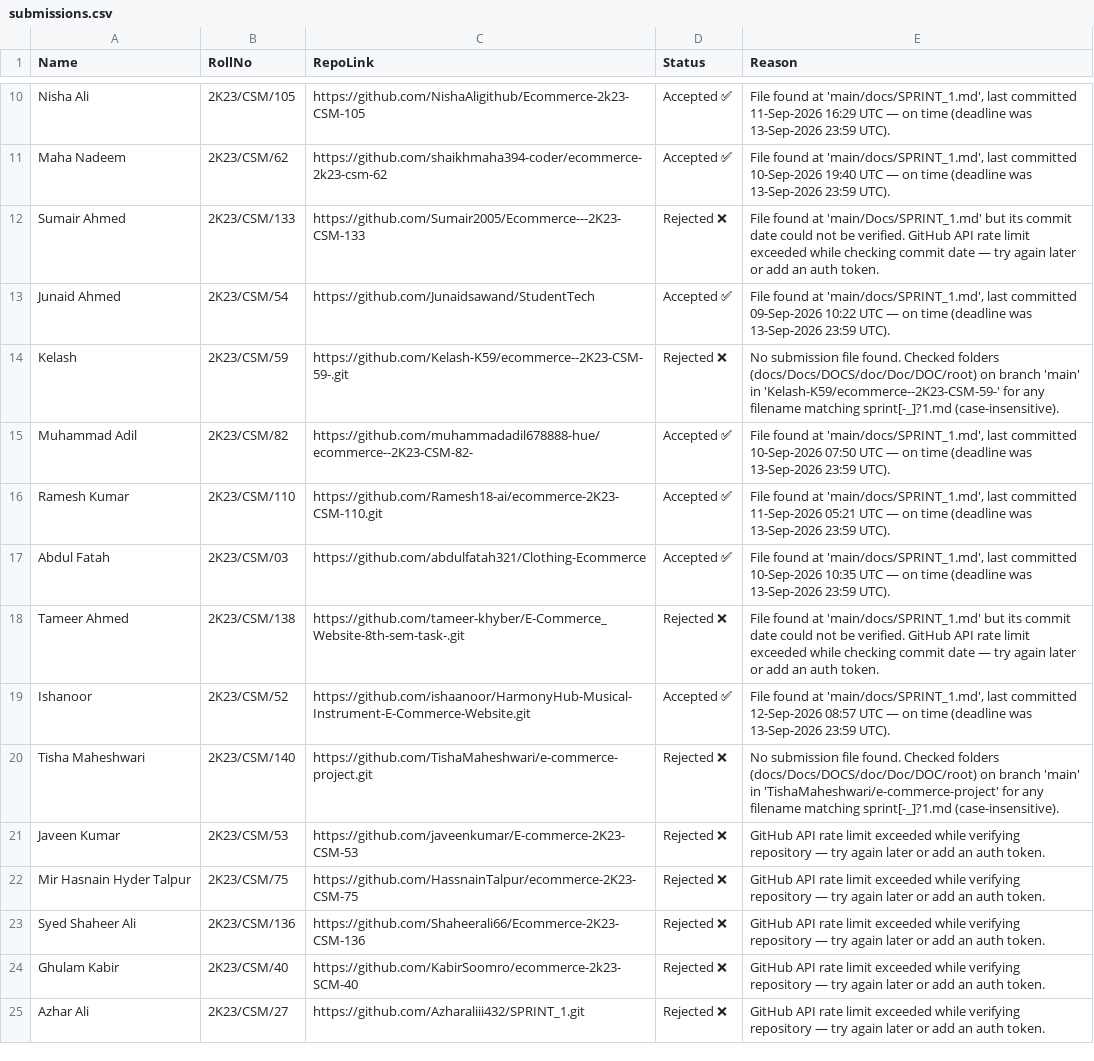
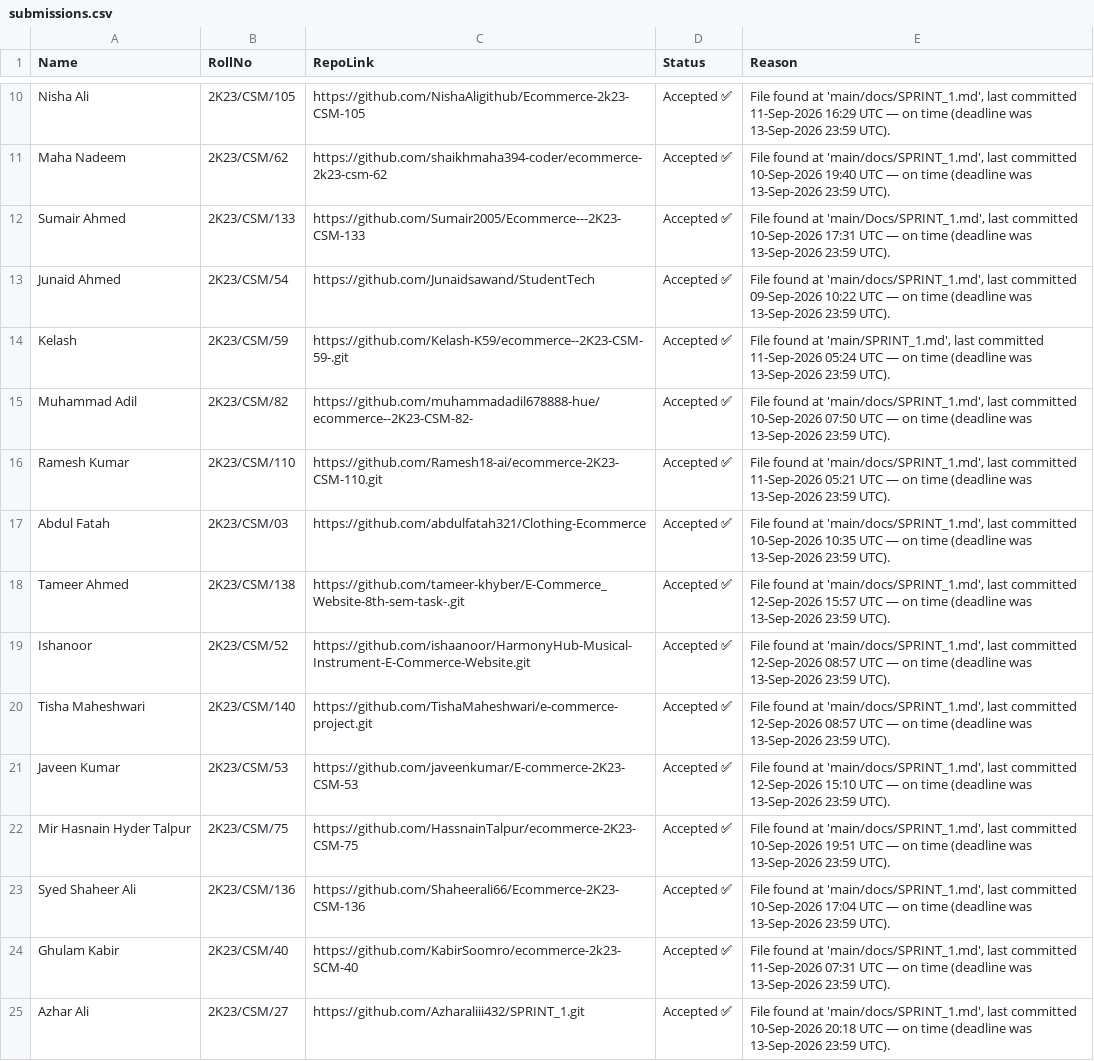
Before and after one commit to moazzam-samoo/E-Commerce-Submissions, a CSV file: submissions.csv, drawn as a sheet; only a part is shown, gaps mark what is left out; the diff covers the shown part only.

```diff
--- a/submissions.csv
+++ b/submissions.csv
@@ -11,5 +11,5 @@ Nisha Ali,2K23/CSM/105,https://github.com/NishaAligithub/Ecommerce-2k23-CSM-105,
 Maha Nadeem,2K23/CSM/62,https://github.com/shaikhmaha394-coder/ecommerce-2k23-csm-62,Accepted ✅,"File found at 'main/docs/SPRINT_1.md', last committed 10-Sep-2026 19:40 UTC — on time (deadline was 13-Sep-2026 23:59 UTC)."
-Sumair Ahmed,2K23/CSM/133,https://github.com/Sumair2005/Ecommerce---2K23-CSM-133,Rejected ❌,File found at 'main/Docs/SPRINT_1.md' but its commit date could not be verified. GitHub API rate limit exceeded while checking commit date — try again later or add an auth token.
+Sumair Ahmed,2K23/CSM/133,https://github.com/Sumair2005/Ecommerce---2K23-CSM-133,Accepted ✅,"File found at 'main/Docs/SPRINT_1.md', last committed 10-Sep-2026 17:31 UTC — on time (deadline was 13-Sep-2026 23:59 UTC)."
 Junaid Ahmed,2K23/CSM/54,https://github.com/Junaidsawand/StudentTech,Accepted ✅,"File found at 'main/docs/SPRINT_1.md', last committed 09-Sep-2026 10:22 UTC — on time (deadline was 13-Sep-2026 23:59 UTC)."
-Kelash,2K23/CSM/59,https://github.com/Kelash-K59/ecommerce--2K23-CSM-59-.git,Rejected ❌,No submission file found. Checked folders (docs/Docs/DOCS/doc/Doc/DOC/root) on branch 'main' in 'Kelash-K59/ecommerce--2K23-CSM-59-' for any filename matching sprint[-_]?1.md (case-insensitive).
+Kelash,2K23/CSM/59,https://github.com/Kelash-K59/ecommerce--2K23-CSM-59-.git,Accepted ✅,"File found at 'main/SPRINT_1.md', last committed 11-Sep-2026 05:24 UTC — on time (deadline was 13-Sep-2026 23:59 UTC)."
 Muhammad Adil,2K23/CSM/82,https://github.com/muhammadadil678888-hue/ecommerce--2K23-CSM-82-,Accepted ✅,"File found at 'main/docs/SPRINT_1.md', last committed 10-Sep-2026 07:50 UTC — on time (deadline was 13-Sep-2026 23:59 UTC)."
@@ -17,9 +17,9 @@ Ramesh Kumar,2K23/CSM/110,https://github.com/Ramesh18-ai/ecommerce-2K23-CSM-110.
 Abdul Fatah,2K23/CSM/03,https://github.com/abdulfatah321/Clothing-Ecommerce,Accepted ✅,"File found at 'main/docs/SPRINT_1.md', last committed 10-Sep-2026 10:35 UTC — on time (deadline was 13-Sep-2026 23:59 UTC)."
-Tameer Ahmed,2K23/CSM/138,https://github.com/tameer-khyber/E-Commerce_Website-8th-sem-task-.git,Rejected ❌,File found at 'main/docs/SPRINT_1.md' but its commit date could not be verified. GitHub API rate limit exceeded while checking commit date — try again later or add an auth token.
+Tameer Ahmed,2K23/CSM/138,https://github.com/tameer-khyber/E-Commerce_Website-8th-sem-task-.git,Accepted ✅,"File found at 'main/docs/SPRINT_1.md', last committed 12-Sep-2026 15:57 UTC — on time (deadline was 13-Sep-2026 23:59 UTC)."
 Ishanoor,2K23/CSM/52,https://github.com/ishaanoor/HarmonyHub-Musical-Instrument-E-Commerce-Website.git,Accepted ✅,"File found at 'main/docs/SPRINT_1.md', last committed 12-Sep-2026 08:57 UTC — on time (deadline was 13-Sep-2026 23:59 UTC)."
-Tisha Maheshwari,2K23/CSM/140,https://github.com/TishaMaheshwari/e-commerce-project.git,Rejected ❌,No submission file found. Checked folders (docs/Docs/DOCS/doc/Doc/DOC/root) on branch 'main' in 'TishaMaheshwari/e-commerce-project' for any filename matching sprint[-_]?1.md (case-insensitive).
-Javeen Kumar,2K23/CSM/53,https://github.com/javeenkumar/E-commerce-2K23-CSM-53,Rejected ❌,GitHub API rate limit exceeded while verifying repository — try again later or add an auth token.
-Mir Hasnain Hyder Talpur,2K23/CSM/75,https://github.com/HassnainTalpur/ecommerce-2K23-CSM-75,Rejected ❌,GitHub API rate limit exceeded while verifying repository — try again later or add an auth token.
-Syed Shaheer Ali,2K23/CSM/136,https://github.com/Shaheerali66/Ecommerce-2K23-CSM-136,Rejected ❌,GitHub API rate limit exceeded while verifying repository — try again later or add an auth token.
-Ghulam Kabir,2K23/CSM/40,https://github.com/KabirSoomro/ecommerce-2k23-SCM-40,Rejected ❌,GitHub API rate limit exceeded while verifying repository — try again later or add an auth token.
-Azhar Ali,2K23/CSM/27,https://github.com/Azharaliii432/SPRINT_1.git,Rejected ❌,GitHub API rate limit exceeded while verifying repository — try again later or add an auth token.
+Tisha Maheshwari,2K23/CSM/140,https://github.com/TishaMaheshwari/e-commerce-project.git,Accepted ✅,"File found at 'main/docs/SPRINT_1.md', last committed 12-Sep-2026 08:57 UTC — on time (deadline was 13-Sep-2026 23:59 UTC)."
+Javeen Kumar,2K23/CSM/53,https://github.com/javeenkumar/E-commerce-2K23-CSM-53,Accepted ✅,"File found at 'main/docs/SPRINT_1.md', last committed 12-Sep-2026 15:10 UTC — on time (deadline was 13-Sep-2026 23:59 UTC)."
+Mir Hasnain Hyder Talpur,2K23/CSM/75,https://github.com/HassnainTalpur/ecommerce-2K23-CSM-75,Accepted ✅,"File found at 'main/docs/SPRINT_1.md', last committed 10-Sep-2026 19:51 UTC — on time (deadline was 13-Sep-2026 23:59 UTC)."
+Syed Shaheer Ali,2K23/CSM/136,https://github.com/Shaheerali66/Ecommerce-2K23-CSM-136,Accepted ✅,"File found at 'main/docs/SPRINT_1.md', last committed 10-Sep-2026 17:04 UTC — on time (deadline was 13-Sep-2026 23:59 UTC)."
+Ghulam Kabir,2K23/CSM/40,https://github.com/KabirSoomro/ecommerce-2k23-SCM-40,Accepted ✅,"File found at 'main/docs/SPRINT_1.md', last committed 11-Sep-2026 07:31 UTC — on time (deadline was 13-Sep-2026 23:59 UTC)."
+Azhar Ali,2K23/CSM/27,https://github.com/Azharaliii432/SPRINT_1.git,Accepted ✅,"File found at 'main/docs/SPRINT_1.md', last committed 10-Sep-2026 20:18 UTC — on time (deadline was 13-Sep-2026 23:59 UTC)."
```
Also changed, not shown: 45 edited cells elsewhere in this file.
